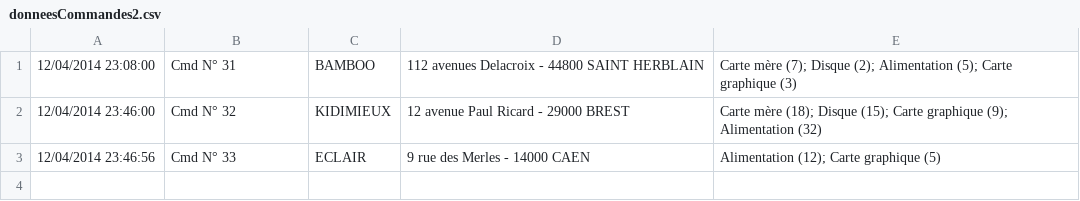
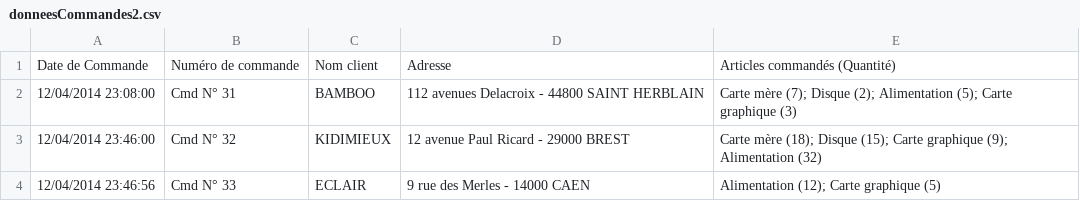
Before and after one commit to broisanpotter/expeditor, a CSV file: app/Resources/uploads/donneesCommandes2.csv, drawn as a sheet; the diff names each change by its address in the sheet, - before the commit and + after, or states it on an @@ line.

```diff
--- a/app/Resources/uploads/donneesCommandes2.csv
+++ b/app/Resources/uploads/donneesCommandes2.csv
+row 1: Date de Commande | Numéro de commande | Nom client | Adresse | Articles commandés (Quantité)
```
Also changed, not shown: 2 other files.
